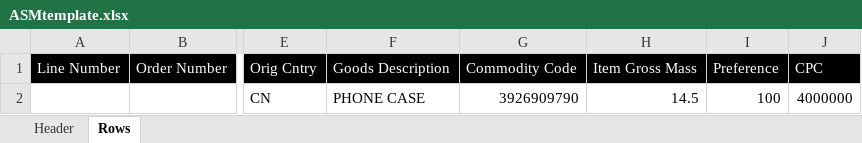
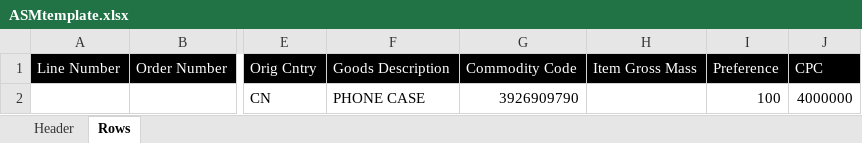
Before and after one commit to ericyu999/Make-ASM-template-from-Excel, an Excel workbook: ASMtemplate.xlsx, sheet Rows, drawn as a sheet; only a part is shown, gaps mark what is left out; values as stored, in another font and other column widths than the file's, no borders; the diff names each change by its address in the sheet, - before the commit and + after, or states it on an @@ line.

Commit message:
removed GW, changed column mapping according to new invoice/packing template

```diff
--- a/ASMtemplate.xlsx (sheet Rows)
+++ b/ASMtemplate.xlsx (sheet Rows)
-H2: 14.5
+H2: (empty)
```
Also changed, not shown: 1 other file.
